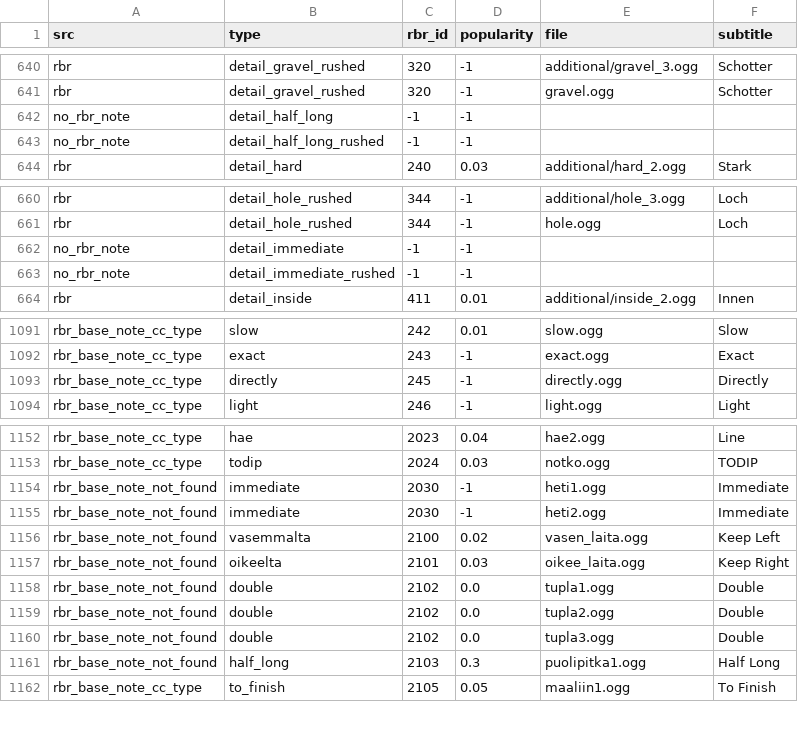
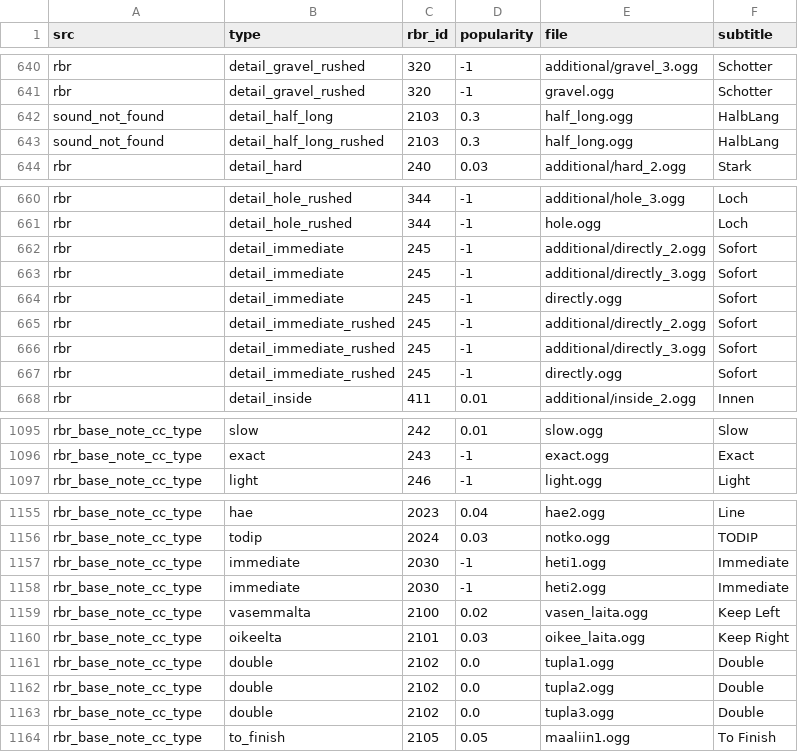
Before and after one commit to durandom/cc_codriver, a CSV file: out/bollinger-cc.csv, drawn as a sheet; only a part is shown, gaps mark what is left out; the diff covers the shown part only.

Commit message:
Add new details and update existing details in config.json and cc_pacenote_type.txt

```diff
--- a/out/bollinger-cc.csv
+++ b/out/bollinger-cc.csv
@@ -641,4 +641,4 @@ rbr,detail_gravel_rushed,320,-1,additional/gravel_3.ogg,Schotter
 rbr,detail_gravel_rushed,320,-1,gravel.ogg,Schotter
-no_rbr_note,detail_half_long,-1,-1,,
-no_rbr_note,detail_half_long_rushed,-1,-1,,
+sound_not_found,detail_half_long,2103,0.3,half_long.ogg,HalbLang
+sound_not_found,detail_half_long_rushed,2103,0.3,half_long.ogg,HalbLang
 rbr,detail_hard,240,0.03,additional/hard_2.ogg,Stark
@@ -661,4 +661,8 @@ rbr,detail_hole_rushed,344,-1,additional/hole_3.ogg,Loch
 rbr,detail_hole_rushed,344,-1,hole.ogg,Loch
-no_rbr_note,detail_immediate,-1,-1,,
-no_rbr_note,detail_immediate_rushed,-1,-1,,
+rbr,detail_immediate,245,-1,additional/directly_2.ogg,Sofort
+rbr,detail_immediate,245,-1,additional/directly_3.ogg,Sofort
+rbr,detail_immediate,245,-1,directly.ogg,Sofort
+rbr,detail_immediate_rushed,245,-1,additional/directly_2.ogg,Sofort
+rbr,detail_immediate_rushed,245,-1,additional/directly_3.ogg,Sofort
+rbr,detail_immediate_rushed,245,-1,directly.ogg,Sofort
 rbr,detail_inside,411,0.01,additional/inside_2.ogg,Innen
@@ -1092,3 +1096,2 @@ rbr_base_note_cc_type,slow,242,0.01,slow.ogg,Slow
 rbr_base_note_cc_type,exact,243,-1,exact.ogg,Exact
-rbr_base_note_cc_type,directly,245,-1,directly.ogg,Directly
 rbr_base_note_cc_type,light,246,-1,light.ogg,Light
@@ -1153,10 +1156,9 @@ rbr_base_note_cc_type,hae,2023,0.04,hae2.ogg,Line
 rbr_base_note_cc_type,todip,2024,0.03,notko.ogg,TODIP
-rbr_base_note_not_found,immediate,2030,-1,heti1.ogg,Immediate
-rbr_base_note_not_found,immediate,2030,-1,heti2.ogg,Immediate
-rbr_base_note_not_found,vasemmalta,2100,0.02,vasen_laita.ogg,Keep Left
-rbr_base_note_not_found,oikeelta,2101,0.03,oikee_laita.ogg,Keep Right
-rbr_base_note_not_found,double,2102,0.0,tupla1.ogg,Double
-rbr_base_note_not_found,double,2102,0.0,tupla2.ogg,Double
-rbr_base_note_not_found,double,2102,0.0,tupla3.ogg,Double
-rbr_base_note_not_found,half_long,2103,0.3,puolipitka1.ogg,Half Long
+rbr_base_note_cc_type,immediate,2030,-1,heti1.ogg,Immediate
+rbr_base_note_cc_type,immediate,2030,-1,heti2.ogg,Immediate
+rbr_base_note_cc_type,vasemmalta,2100,0.02,vasen_laita.ogg,Keep Left
+rbr_base_note_cc_type,oikeelta,2101,0.03,oikee_laita.ogg,Keep Right
+rbr_base_note_cc_type,double,2102,0.0,tupla1.ogg,Double
+rbr_base_note_cc_type,double,2102,0.0,tupla2.ogg,Double
+rbr_base_note_cc_type,double,2102,0.0,tupla3.ogg,Double
 rbr_base_note_cc_type,to_finish,2105,0.05,maaliin1.ogg,To Finish
```
Also changed, not shown: 4 edited cells elsewhere in this file, out/janne-v2-cc.csv, 2 other files.
